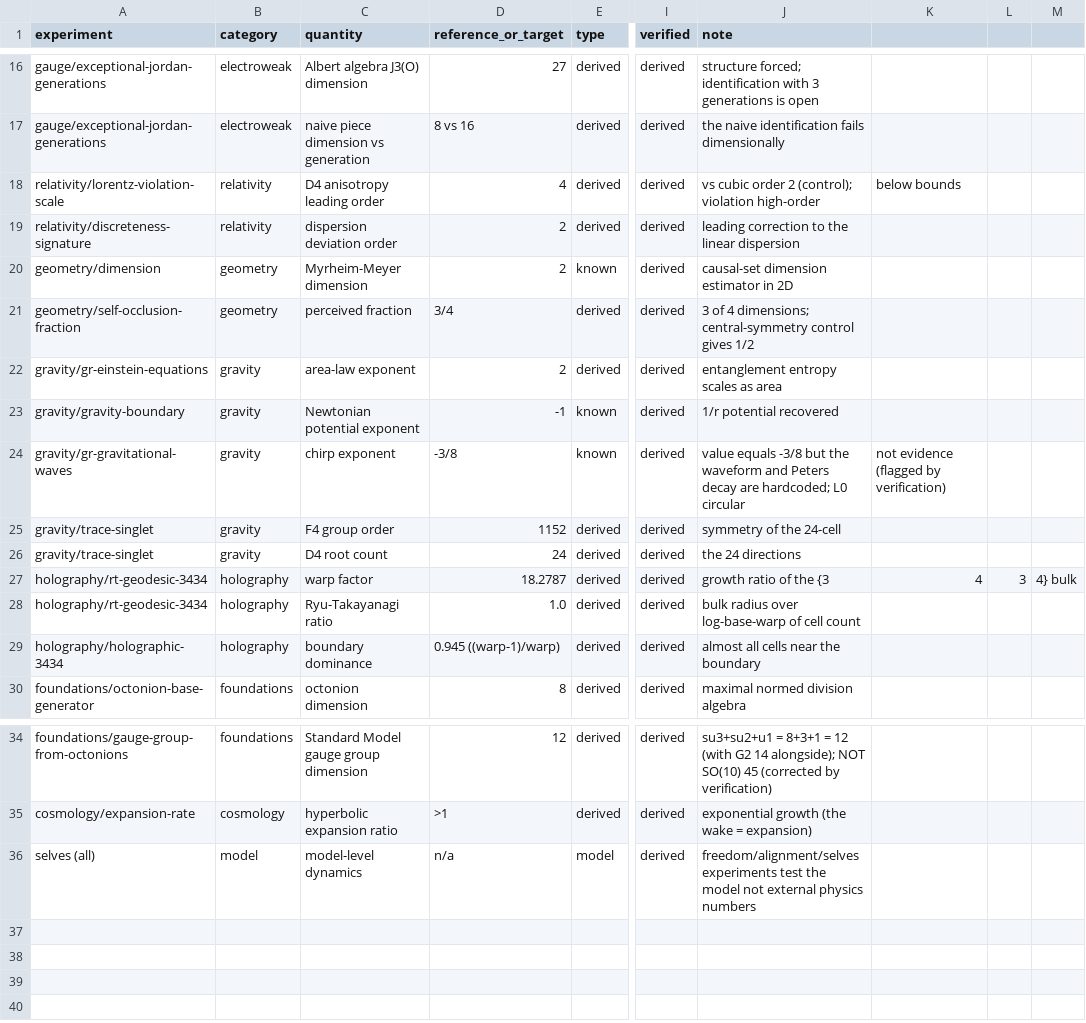
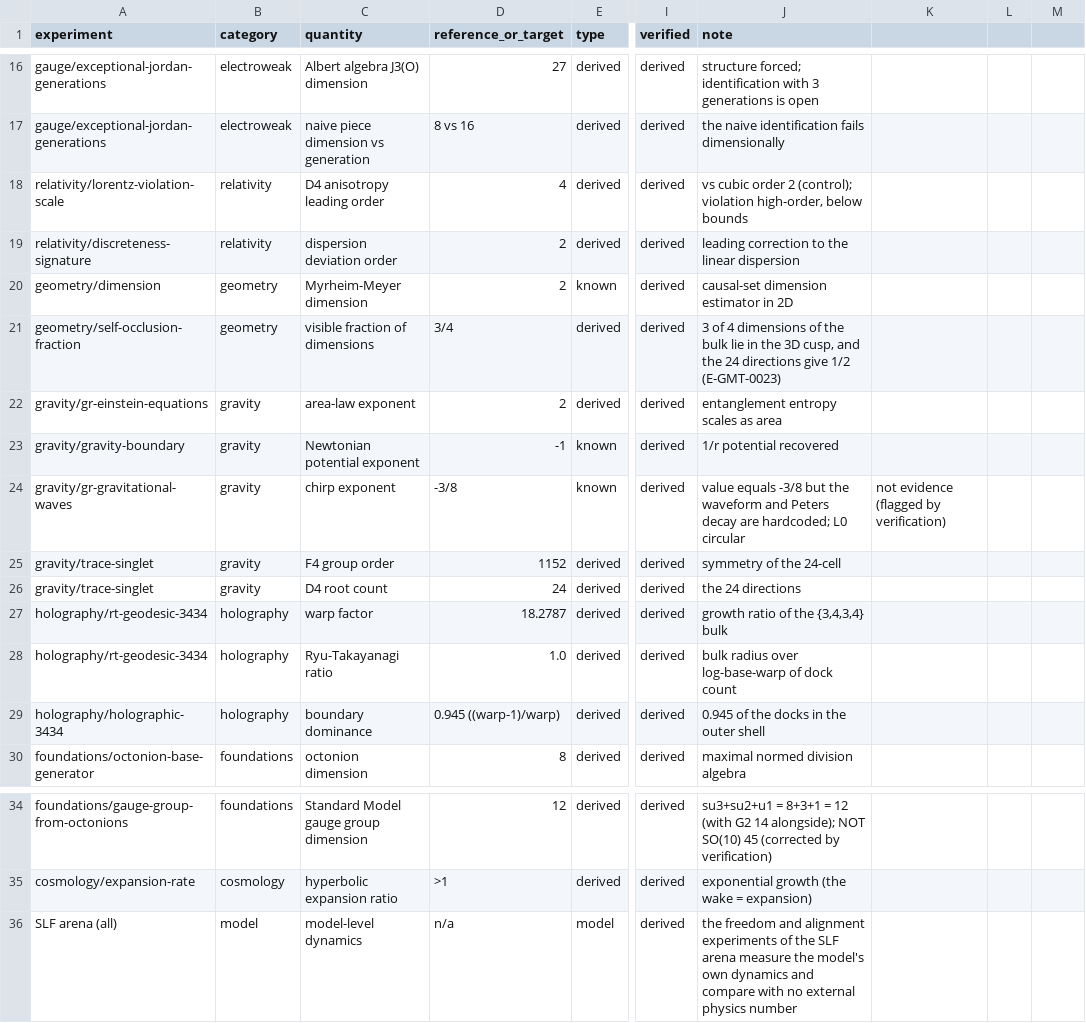
Before and after one commit to cluesurf/vibe, a CSV file: note/data/reference/experiment-metrics.csv, drawn as a sheet; only a part is shown, gaps mark what is left out; the diff names each change by its address in the sheet, - before the commit and + after, or states it on an @@ line.

```diff
--- a/note/data/reference/experiment-metrics.csv
+++ b/note/data/reference/experiment-metrics.csv
-J18 (note): …(control); violation high-order
+J18 (note): …(control); violation high-order, below bounds
-K18: below bounds
+K18: (empty)
-C21 (quantity): perceived fraction
+C21 (quantity): visible fraction of dimensions
-J21 (note): …of 4 dimensions; central-symmetry control gives 1/2
+J21 (note): …of 4 dimensions of the bulk lie in the 3D cusp, and the 24 directions give 1/2 (E-GMT-0023)
-J27 (note): growth ratio of the {3
+J27 (note): growth ratio of the {3,4,3,4} bulk
-K27: 4
+K27: (empty)
-L27: 3
+L27: (empty)
-M27: 4} bulk
+M27: (empty)
-J28 (note): bulk radius over log-base-warp of cell count
+J28 (note): bulk radius over log-base-warp of dock count
-J29 (note): almost all cells near the boundary
+J29 (note): 0.945 of the docks in the outer shell
-A36 (experiment): selves (all)
+A36 (experiment): SLF arena (all)
-J36 (note): freedom/alignment/selves experiments test the model not external physics numbers
+J36 (note): the freedom and alignment experiments of the SLF arena measure the model's own dynamics and compare with no external physics number
```
Also changed, not shown: note/data/reference/constants.csv, note/data/reference/theory-targets.csv, 13 other files.
